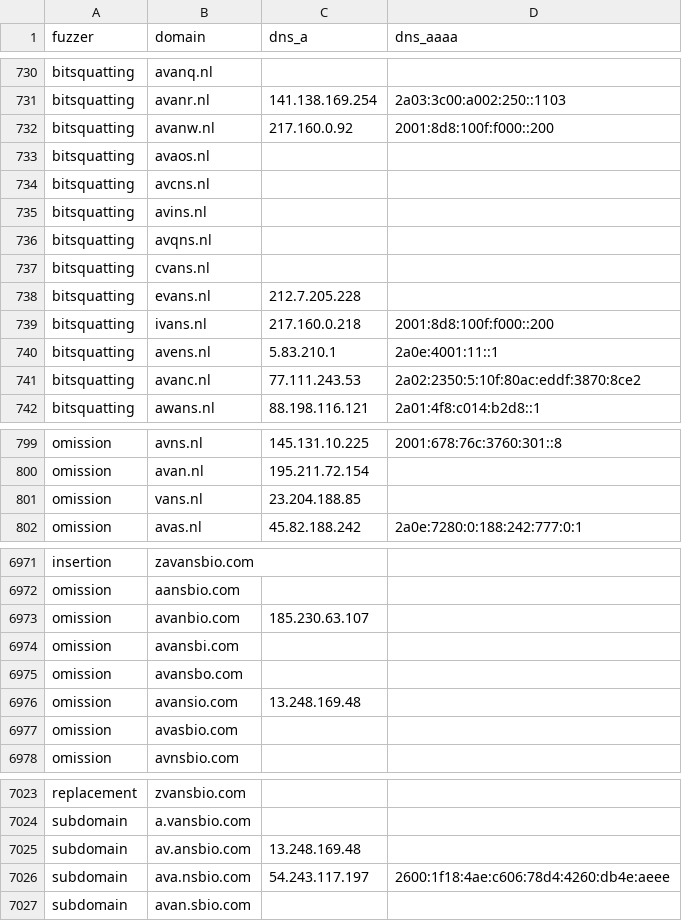
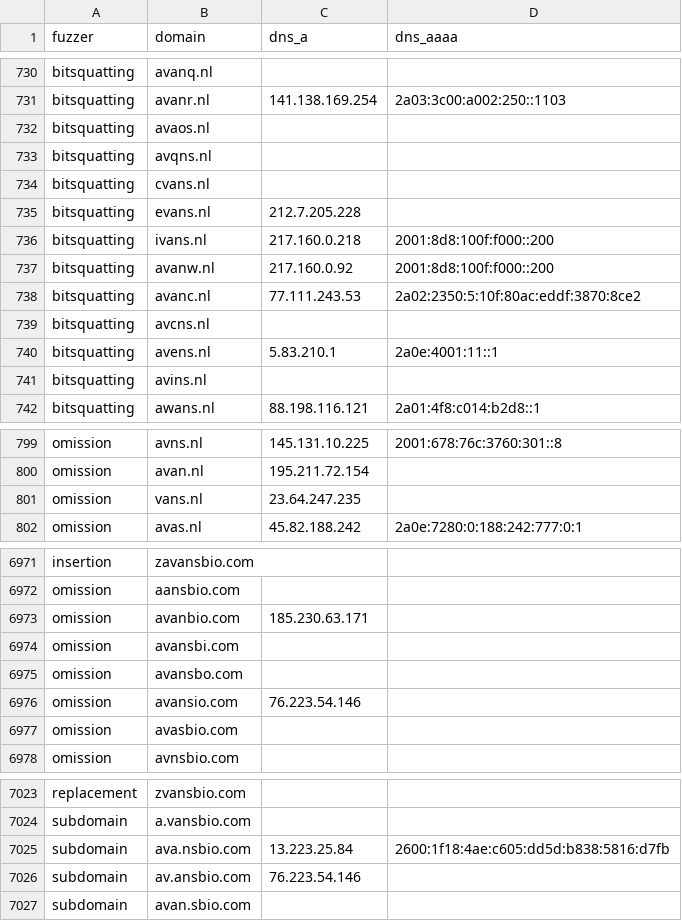
Before and after one commit to kqlen/Lists, a CSV file: DNSTWIST/data/dnstwist_all.csv, drawn as a sheet; only a part is shown, gaps mark what is left out; the diff covers the shown part only.

```diff
--- a/DNSTWIST/data/dnstwist_all.csv
+++ b/DNSTWIST/data/dnstwist_all.csv
@@ -731,6 +731,3 @@ bitsquatting,avanq.nl,,
 bitsquatting,avanr.nl,141.138.169.254,2a03:3c00:a002:250::1103
-bitsquatting,avanw.nl,217.160.0.92,2001:8d8:100f:f000::200
 bitsquatting,avaos.nl,,
-bitsquatting,avcns.nl,,
-bitsquatting,avins.nl,,
 bitsquatting,avqns.nl,,
@@ -739,4 +736,7 @@ bitsquatting,evans.nl,212.7.205.228,
 bitsquatting,ivans.nl,217.160.0.218,2001:8d8:100f:f000::200
-bitsquatting,avens.nl,5.83.210.1,2a0e:4001:11::1
+bitsquatting,avanw.nl,217.160.0.92,2001:8d8:100f:f000::200
 bitsquatting,avanc.nl,77.111.243.53,2a02:2350:5:10f:80ac:eddf:3870:8ce2
+bitsquatting,avcns.nl,,
+bitsquatting,avens.nl,5.83.210.1,2a0e:4001:11::1
+bitsquatting,avins.nl,,
 bitsquatting,awans.nl,88.198.116.121,2a01:4f8:c014:b2d8::1
@@ -800,3 +800,3 @@ omission,avns.nl,145.131.10.225,2001:678:76c:3760:301::8
 omission,avan.nl,195.211.72.154,
-omission,vans.nl,23.204.188.85,
+omission,vans.nl,23.64.247.235,
 omission,avas.nl,45.82.188.242,2a0e:7280:0:188:242:777:0:1
@@ -6972,6 +6972,6 @@ insertion,zavansbio.com,,
 omission,aansbio.com,,
-omission,avanbio.com,185.230.63.107,
+omission,avanbio.com,185.230.63.171,
 omission,avansbi.com,,
 omission,avansbo.com,,
-omission,avansio.com,13.248.169.48,
+omission,avansio.com,76.223.54.146,
 omission,avasbio.com,,
@@ -7024,4 +7024,4 @@ replacement,zvansbio.com,,
 subdomain,a.vansbio.com,,
-subdomain,av.ansbio.com,13.248.169.48,
-subdomain,ava.nsbio.com,54.243.117.197,2600:1f18:4ae:c606:78d4:4260:db4e:aeee
+subdomain,ava.nsbio.com,13.223.25.84,2600:1f18:4ae:c605:dd5d:b838:5816:d7fb
+subdomain,av.ansbio.com,76.223.54.146,
 subdomain,avan.sbio.com,,
```
Also changed, not shown: 5 moved rows and 1 edited cell elsewhere in this file.
